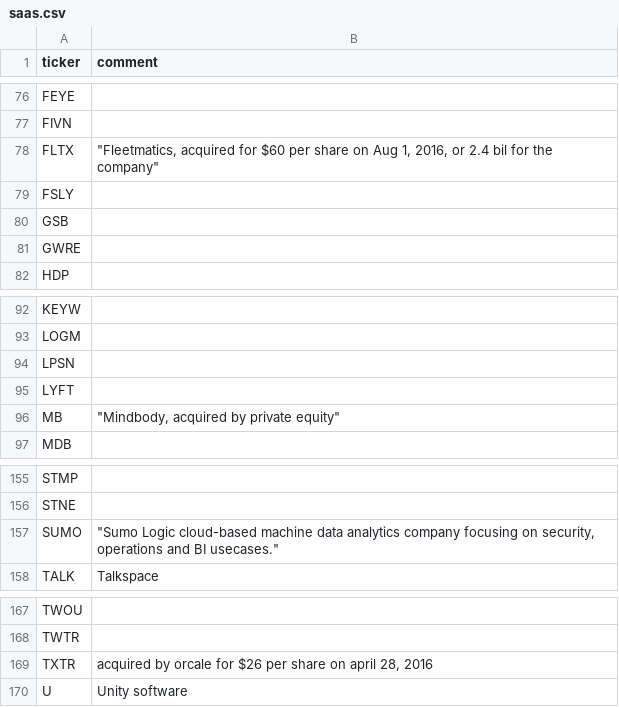
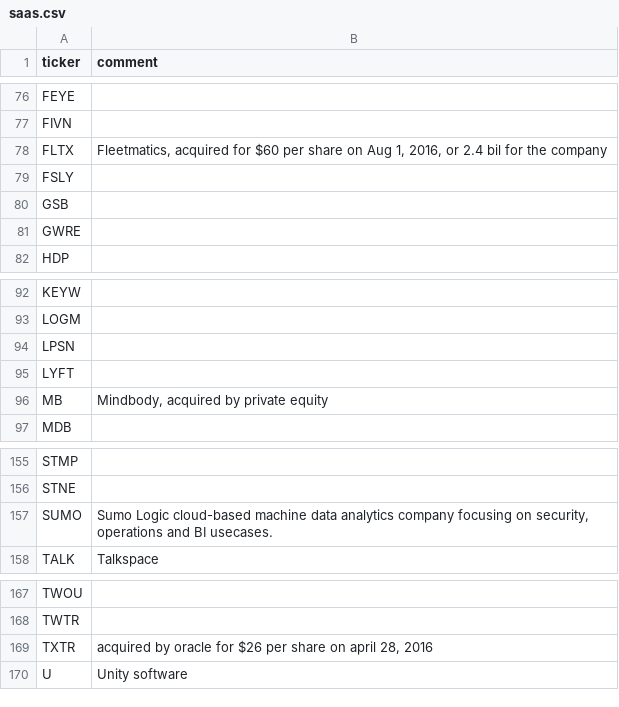
Before and after one commit to bsuvorov/tickers, a CSV file: saas.csv, drawn as a sheet; only a part is shown, gaps mark what is left out; the diff names each change by its address in the sheet, - before the commit and + after, or states it on an @@ line.

Commit message:
Remove spaces, replace multiple quototations

```diff
--- a/saas.csv
+++ b/saas.csv
-B78 (comment): "Fleetmatics, acquired for $60 per share on Aug 1, 2016, or 2.4 bil for the company"
+B78 (comment): Fleetmatics, acquired for $60 per share on Aug 1, 2016, or 2.4 bil for the company
-B96 (comment): "Mindbody, acquired by private equity"
+B96 (comment): Mindbody, acquired by private equity
-B157 (comment): "Sumo Logic cloud-based machine data analytics company focusing on security, operations and BI usecases."
+B157 (comment): Sumo Logic cloud-based machine data analytics company focusing on security, operations and BI usecases.
-B169 (comment): acquired by orcale for $26…
+B169 (comment): acquired by oracle for $26…
```
